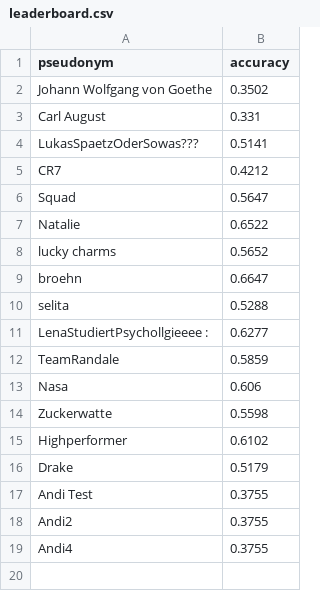
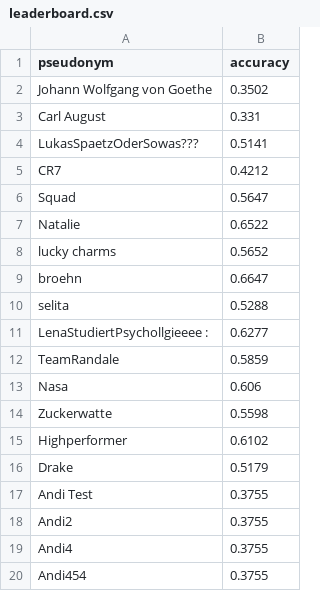
Before and after one commit to schauera-ur/teachable-machine-student-contest, a CSV file: _data/leaderboard.csv, drawn as a sheet; the diff names each change by its address in the sheet, - before the commit and + after, or states it on an @@ line.

Commit message:
gh-pages-update

```diff
--- a/_data/leaderboard.csv
+++ b/_data/leaderboard.csv
+row 20: Andi454 | 0.3755
```
